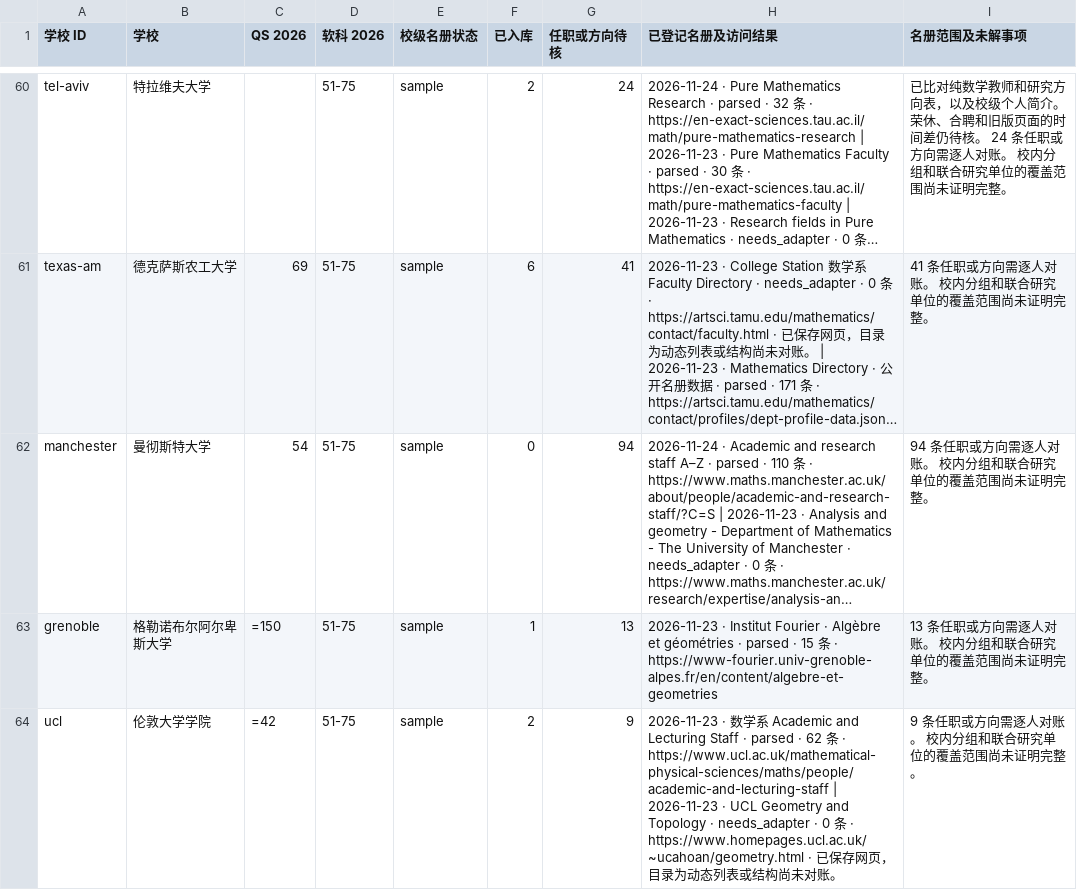
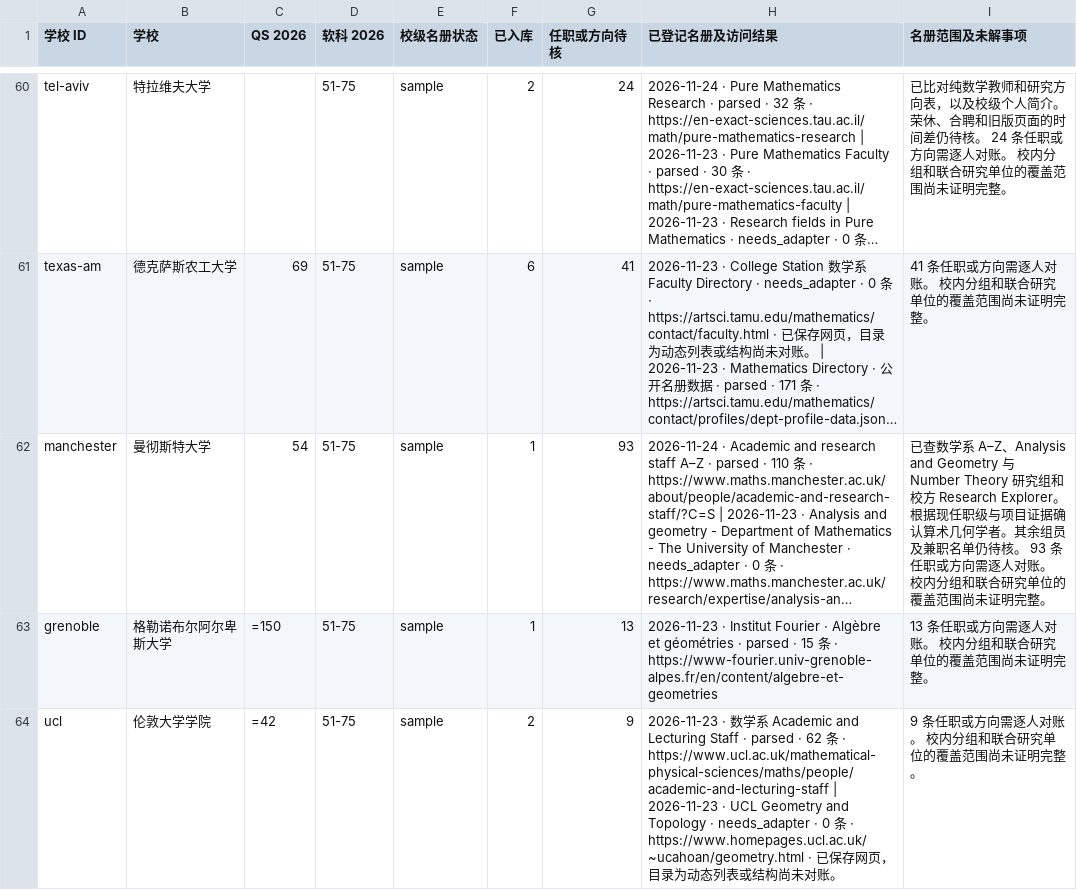
Before and after one commit to zyx-dirtystar/geometry-faculty-atlas, a CSV file: collector/school-review.csv, drawn as a sheet; only a part is shown, gaps mark what is left out; long unchanged cells end in …; the diff covers the shown part only; the diff names each change by its address in the sheet, - before the commit and + after, or states it on an @@ line.

```diff
--- a/collector/school-review.csv
+++ b/collector/school-review.csv
-F62 (已入库): 0
+F62 (已入库): 1
-G62 (任职或方向待核): 94
+G62 (任职或方向待核): 93
-I62 (名册范围及未解事项): 94 条任职或…
+I62 (名册范围及未解事项): 已查数学系 A–Z、Analysis and Geometry 与 Number Theory 研究组和校方 Research Explorer。根据现任职级与项目证据确认算术几何学者。其余组员及兼职名单仍待核。 93 条任职或…
```
Also changed, not shown: 10 edited cells elsewhere in this file, collector/field-review.csv, 8 other files.
